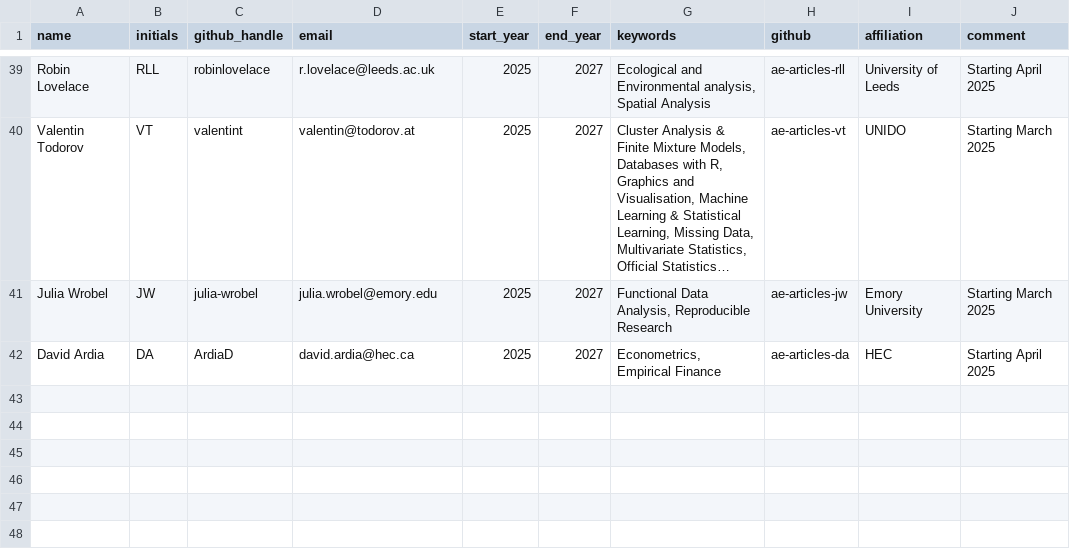
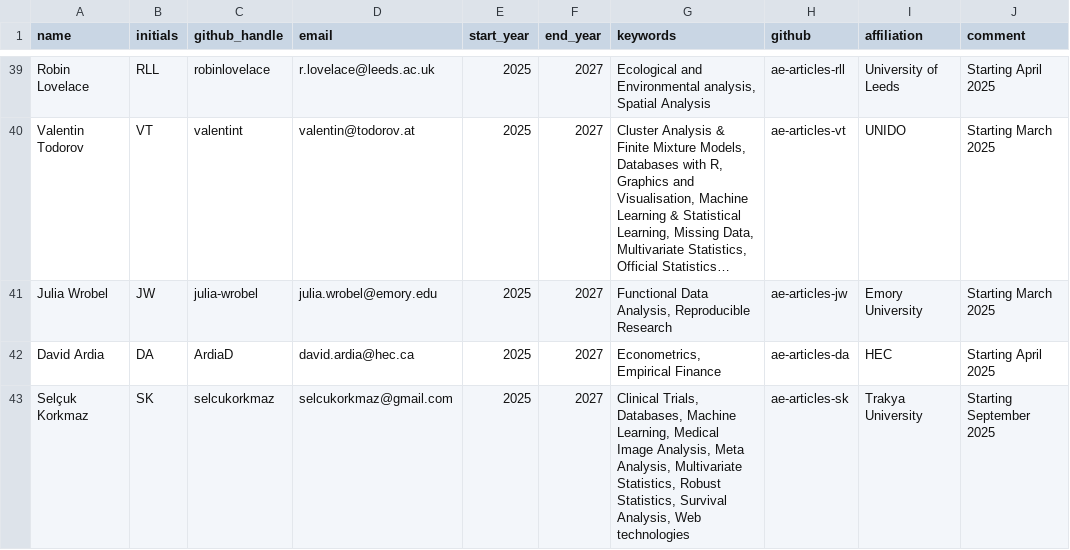
Before and after one commit to rjournal/rj, a CSV file: inst/associate-editors.csv, drawn as a sheet; only a part is shown, gaps mark what is left out; long unchanged cells end in …; the diff names each change by its address in the sheet, - before the commit and + after, or states it on an @@ line.

Commit message:
Added Selçuk to AEs

```diff
--- a/inst/associate-editors.csv
+++ b/inst/associate-editors.csv
+row 43: Selçuk Korkmaz | SK | selcukorkmaz | selcukorkmaz@gmail.com | 2025 | 2027 | Clinical Trials, Databases, Machine Learning, Medical Image Analysis, Meta Analysis, Multivariate Statistics, Robust Statistics, Survival Analysis, Web technologies | ae-articles-sk | Trakya University | Starting September 2025
```
Also changed, not shown: 1 other file.
